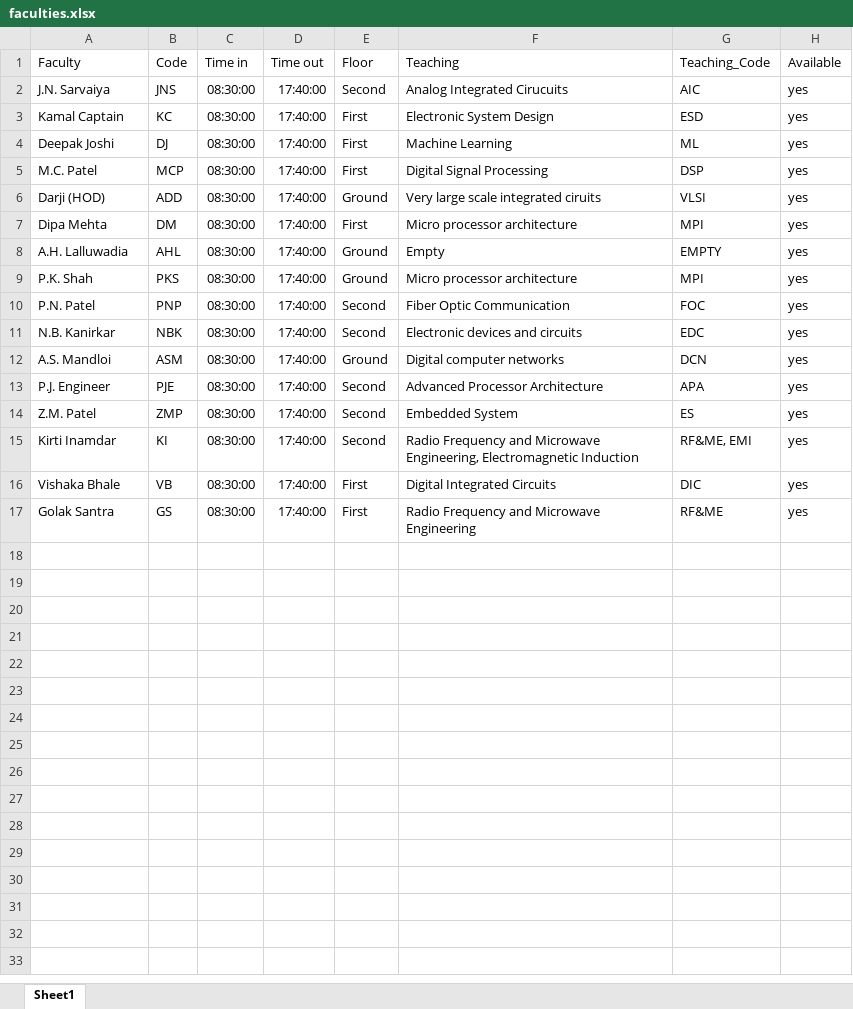
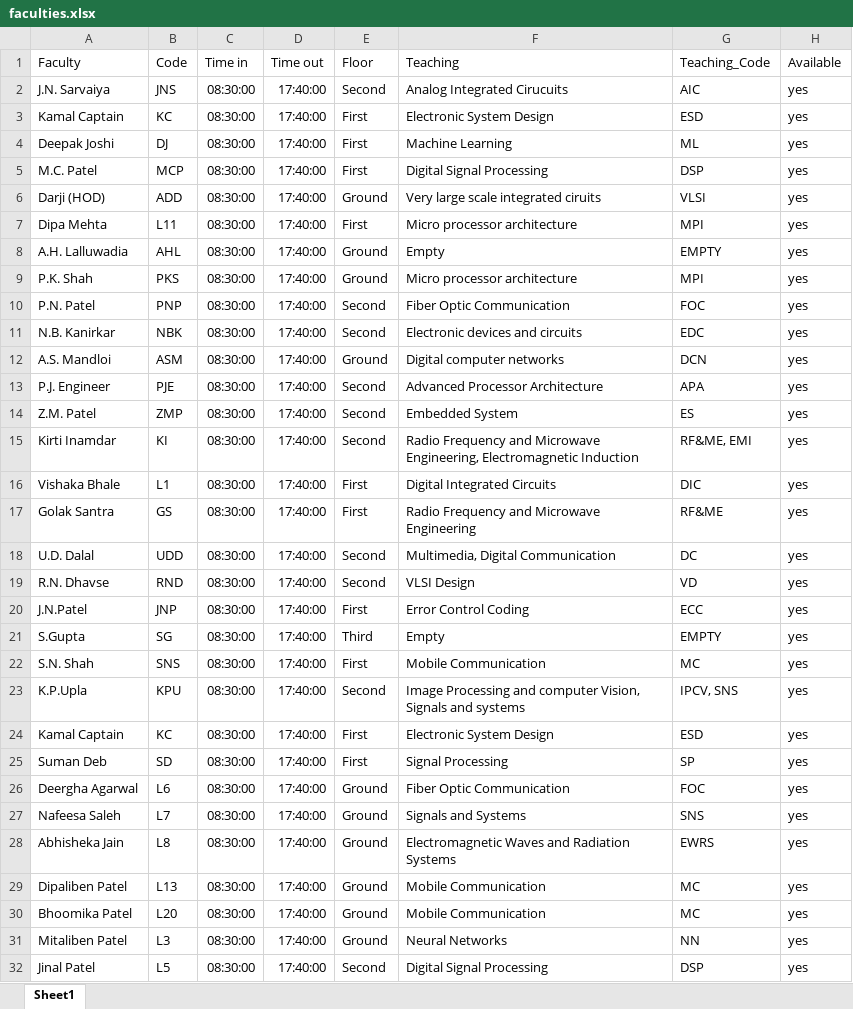
Before and after one commit to Chintapallidharmendra/ProjectF, an Excel workbook: sudheer/faculties.xlsx, sheet Sheet1, drawn as a sheet; values as stored, in another font and other column widths than the file's, no borders; the diff names each change by its address in the sheet, - before the commit and + after, or states it on an @@ line.

Commit message:
'change_in_faculty_database'

```diff
--- a/sudheer/faculties.xlsx (sheet Sheet1)
+++ b/sudheer/faculties.xlsx (sheet Sheet1)
-B7 (Code): DM
+B7 (Code): L11
-B16 (Code): VB
+B16 (Code): L1
+row 18: U.D. Dalal | UDD | 08:30:00 | 17:40:00 | Second | Multimedia, Digital Communication | DC | yes
+row 19: R.N. Dhavse | RND | 08:30:00 | 17:40:00 | Second | VLSI Design | VD | yes
+row 20: J.N.Patel | JNP | 08:30:00 | 17:40:00 | First | Error Control Coding | ECC | yes
+row 21: S.Gupta | SG | 08:30:00 | 17:40:00 | Third | Empty | EMPTY | yes
+row 22: S.N. Shah | SNS | 08:30:00 | 17:40:00 | First | Mobile Communication | MC | yes
+row 23: K.P.Upla | KPU | 08:30:00 | 17:40:00 | Second | Image Processing and computer Vision, Signals and systems | IPCV, SNS | yes
+row 24: Kamal Captain | KC | 08:30:00 | 17:40:00 | First | Electronic System Design | ESD | yes
+row 25: Suman Deb | SD | 08:30:00 | 17:40:00 | First | Signal Processing | SP | yes
+row 26: Deergha Agarwal | L6 | 08:30:00 | 17:40:00 | Ground | Fiber Optic Communication | FOC | yes
+row 27: Nafeesa Saleh | L7 | 08:30:00 | 17:40:00 | Ground | Signals and Systems | SNS | yes
+row 28: Abhisheka Jain | L8 | 08:30:00 | 17:40:00 | Ground | Electromagnetic Waves and Radiation Systems | EWRS | yes
+row 29: Dipaliben Patel | L13 | 08:30:00 | 17:40:00 | Ground | Mobile Communication | MC | yes
+row 30: Bhoomika Patel | L20 | 08:30:00 | 17:40:00 | Ground | Mobile Communication | MC | yes
+row 31: Mitaliben Patel | L3 | 08:30:00 | 17:40:00 | Ground | Neural Networks | NN | yes
+row 32: Jinal Patel | L5 | 08:30:00 | 17:40:00 | Second | Digital Signal Processing | DSP | yes
```
Also changed, not shown: 1 other file.
